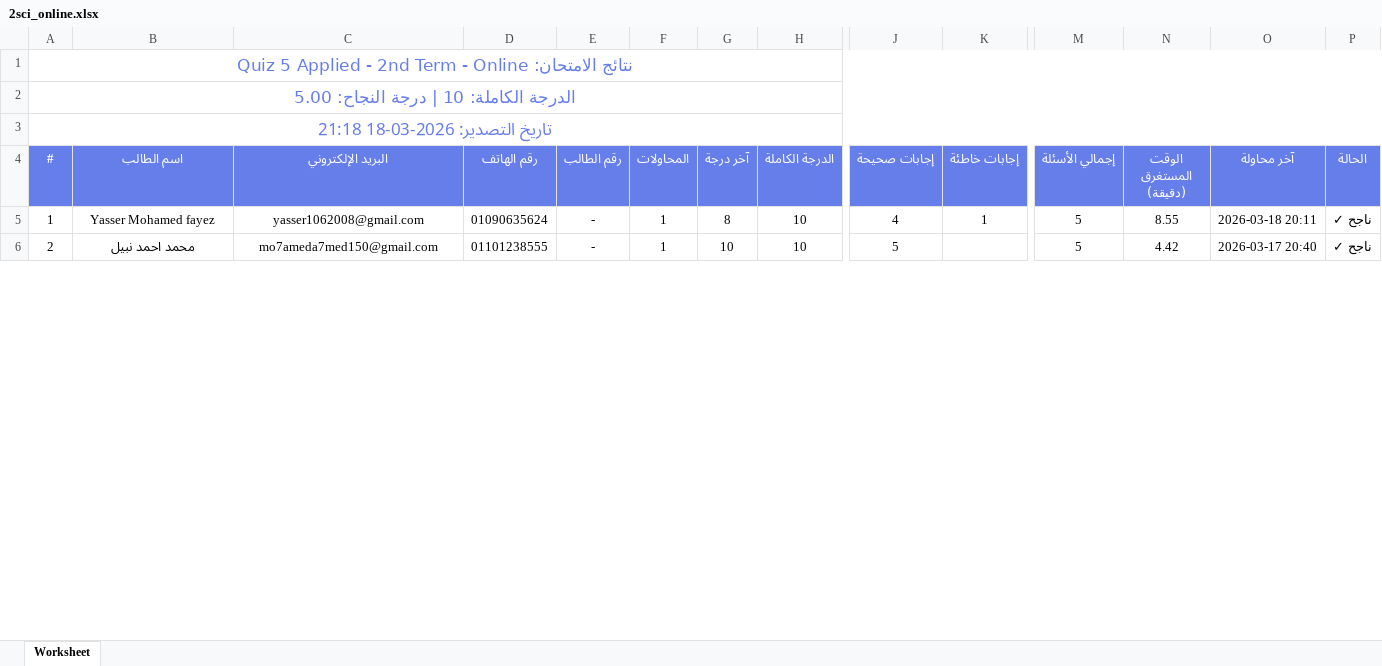
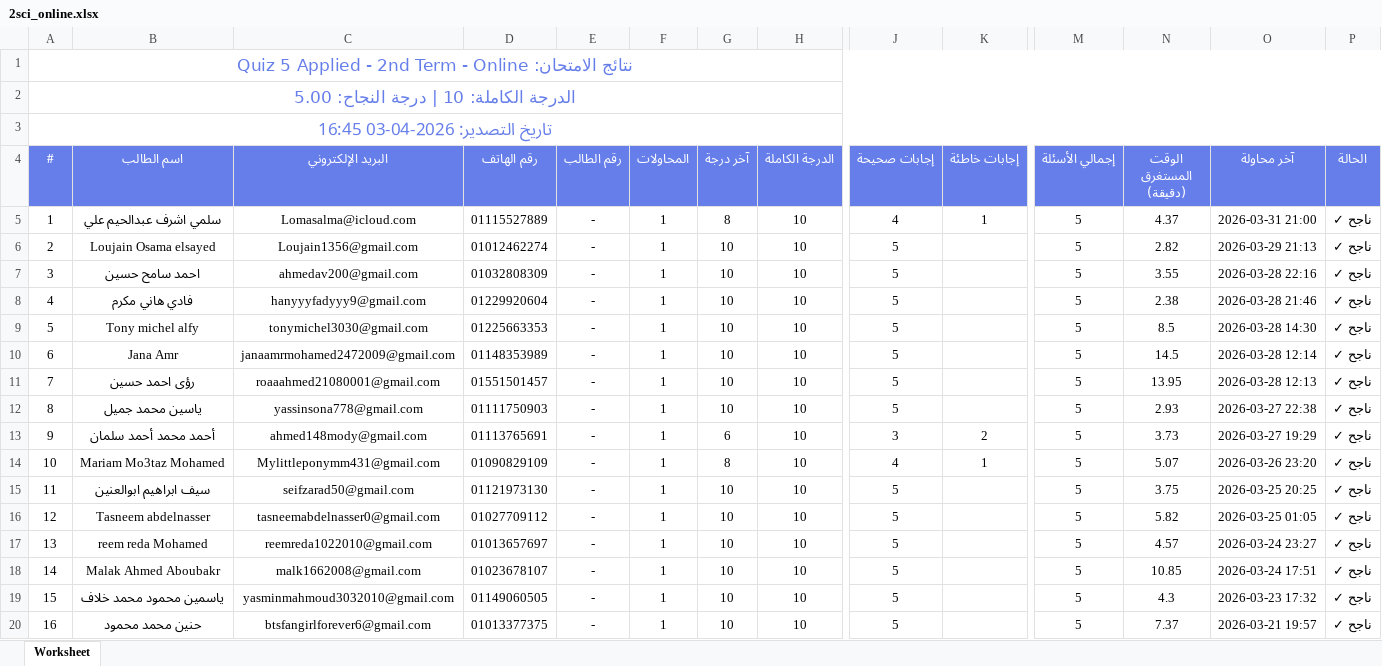
Before and after one commit to Harvovich/Marks-csv, an Excel workbook: 2sci_online.xlsx, sheet Worksheet, drawn as a sheet; only a part is shown, gaps mark what is left out; values as stored, in another font and other column widths than the file's, no borders; rows hold the shown columns only; the diff covers the shown part only; the diff names each change by its address in the sheet, - before the commit and + after, or states it on an @@ line.

```diff
--- a/2sci_online.xlsx (sheet Worksheet)
+++ b/2sci_online.xlsx (sheet Worksheet)
-A3 (#): تاريخ التصدير: 2026-03-18 21:18
+A3 (#): تاريخ التصدير: 2026-04-03 16:45
-B5 (اسم الطالب): Yasser Mohamed fayez
+B5 (اسم الطالب): سلمي اشرف عبدالحيم علي
-C5 (البريد الإلكتروني): yasser1062008@gmail.com
+C5 (البريد الإلكتروني): Lomasalma@icloud.com
-D5 (رقم الهاتف): 01090635624
+D5 (رقم الهاتف): 01115527889
-N5 (الوقت المستغرق (دقيقة)): 8.55
+N5 (الوقت المستغرق (دقيقة)): 4.37
-O5 (آخر محاولة): 2026-03-18 20:11
+O5 (آخر محاولة): 2026-03-31 21:00
-B6 (اسم الطالب): محمد احمد نبيل
+B6 (اسم الطالب): Loujain Osama elsayed
-C6 (البريد الإلكتروني): mo7ameda7med150@gmail.com
+C6 (البريد الإلكتروني): Loujain1356@gmail.com
-D6 (رقم الهاتف): 01101238555
+D6 (رقم الهاتف): 01012462274
-N6 (الوقت المستغرق (دقيقة)): 4.42
+N6 (الوقت المستغرق (دقيقة)): 2.82
-O6 (آخر محاولة): 2026-03-17 20:40
+O6 (آخر محاولة): 2026-03-29 21:13
+row 7: 3 | احمد سامح حسين | ahmedav200@gmail.com | 01032808309 | - | 1 | 10 | 10 | 5 |  | 5 | 3.55 | 2026-03-28 22:16 | ناجح ✓
+row 8: 4 | فادي هاني مكرم | hanyyyfadyyy9@gmail.com | 01229920604 | - | 1 | 10 | 10 | 5 |  | 5 | 2.38 | 2026-03-28 21:46 | ناجح ✓
+row 9: 5 | Tony michel alfy | tonymichel3030@gmail.com | 01225663353 | - | 1 | 10 | 10 | 5 |  | 5 | 8.5 | 2026-03-28 14:30 | ناجح ✓
+row 10: 6 | Jana Amr | janaamrmohamed2472009@gmail.com | 01148353989 | - | 1 | 10 | 10 | 5 |  | 5 | 14.5 | 2026-03-28 12:14 | ناجح ✓
+row 11: 7 | رؤى احمد حسين | roaaahmed21080001@gmail.com | 01551501457 | - | 1 | 10 | 10 | 5 |  | 5 | 13.95 | 2026-03-28 12:13 | ناجح ✓
+row 12: 8 | ياسين محمد جميل | yassinsona778@gmail.com | 01111750903 | - | 1 | 10 | 10 | 5 |  | 5 | 2.93 | 2026-03-27 22:38 | ناجح ✓
+row 13: 9 | أحمد محمد أحمد سلمان | ahmed148mody@gmail.com | 01113765691 | - | 1 | 6 | 10 | 3 | 2 | 5 | 3.73 | 2026-03-27 19:29 | ناجح ✓
+row 14: 10 | Mariam Mo3taz Mohamed | Mylittleponymm431@gmail.com | 01090829109 | - | 1 | 8 | 10 | 4 | 1 | 5 | 5.07 | 2026-03-26 23:20 | ناجح ✓
+row 15: 11 | سيف ابراهيم ابوالعنين | seifzarad50@gmail.com | 01121973130 | - | 1 | 10 | 10 | 5 |  | 5 | 3.75 | 2026-03-25 20:25 | ناجح ✓
+row 16: 12 | Tasneem abdelnasser | tasneemabdelnasser0@gmail.com | 01027709112 | - | 1 | 10 | 10 | 5 |  | 5 | 5.82 | 2026-03-25 01:05 | ناجح ✓
+row 17: 13 | reem reda Mohamed | reemreda1022010@gmail.com | 01013657697 | - | 1 | 10 | 10 | 5 |  | 5 | 4.57 | 2026-03-24 23:27 | ناجح ✓
+row 18: 14 | Malak Ahmed Aboubakr | malk1662008@gmail.com | 01023678107 | - | 1 | 10 | 10 | 5 |  | 5 | 10.85 | 2026-03-24 17:51 | ناجح ✓
+row 19: 15 | ياسمين محمود محمد خلاف | yasminmahmoud3032010@gmail.com | 01149060505 | - | 1 | 10 | 10 | 5 |  | 5 | 4.3 | 2026-03-23 17:32 | ناجح ✓
+row 20: 16 | حنين محمد محمود | btsfangirlforever6@gmail.com | 01013377375 | - | 1 | 10 | 10 | 5 |  | 5 | 7.37 | 2026-03-21 19:57 | ناجح ✓
```
Also changed, not shown: 5 added rows and 1 edited cell elsewhere in this sheet, 2sci_center.xlsx.
